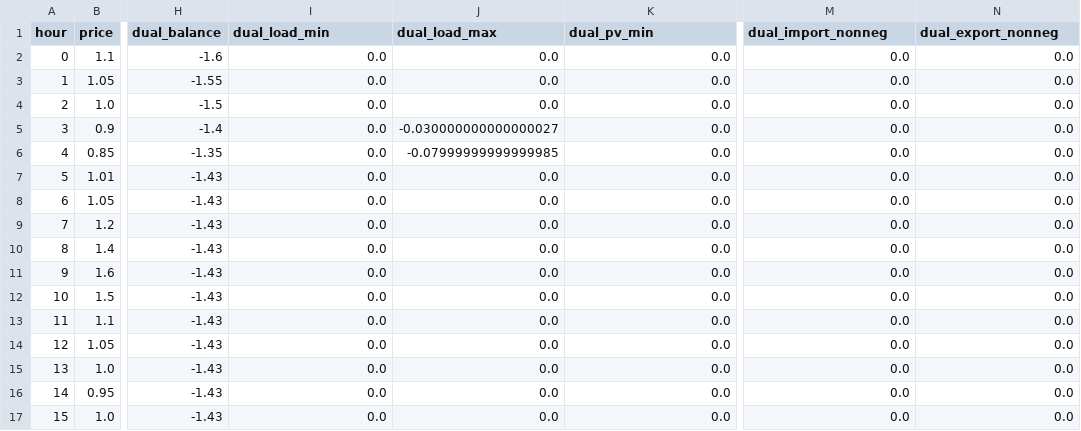
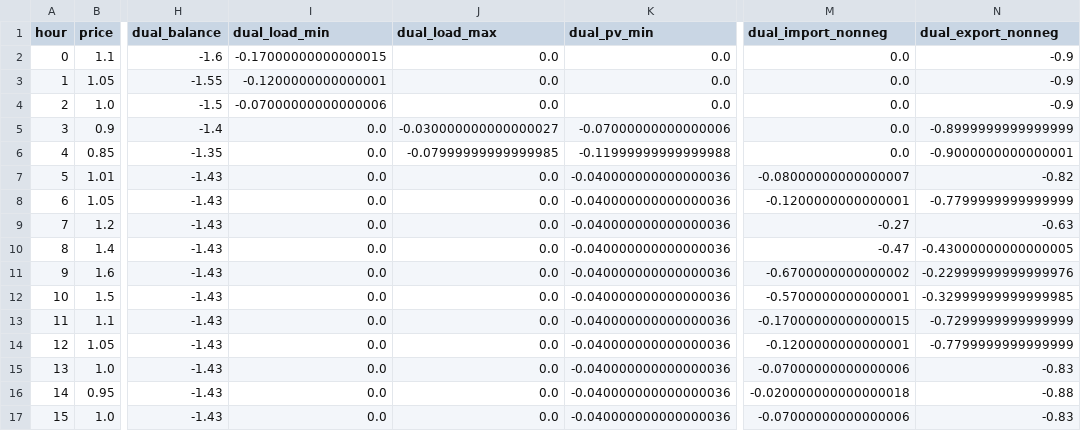
Before and after one commit to magnus-bs/46750_Optimisation_Assignment_1, a CSV file: results/Q1_caseB/Q1_caseB_hourly.csv, drawn as a sheet; only a part is shown, gaps mark what is left out; the diff covers the shown part only; the diff names each change by its address in the sheet, - before the commit and + after, or states it on an @@ line.

```diff
--- a/results/Q1_caseB/Q1_caseB_hourly.csv
+++ b/results/Q1_caseB/Q1_caseB_hourly.csv
-I2 (dual_load_min): 0.0
+I2 (dual_load_min): -0.17000000000000015
-N2:N4 (dual_export_nonneg): 0.0
+N2:N4 (dual_export_nonneg): -0.9
-I3 (dual_load_min): 0.0
+I3 (dual_load_min): -0.1200000000000001
-I4 (dual_load_min): 0.0
+I4 (dual_load_min): -0.07000000000000006
-K5 (dual_pv_min): 0.0
+K5 (dual_pv_min): -0.07000000000000006
-N5 (dual_export_nonneg): 0.0
+N5 (dual_export_nonneg): -0.8999999999999999
-K6 (dual_pv_min): 0.0
+K6 (dual_pv_min): -0.11999999999999988
-N6 (dual_export_nonneg): 0.0
+N6 (dual_export_nonneg): -0.9000000000000001
-K7:K17 (dual_pv_min): 0.0
+K7:K17 (dual_pv_min): -0.040000000000000036
-M7 (dual_import_nonneg): 0.0
+M7 (dual_import_nonneg): -0.08000000000000007
-N7 (dual_export_nonneg): 0.0
+N7 (dual_export_nonneg): -0.82
-M8 (dual_import_nonneg): 0.0
+M8 (dual_import_nonneg): -0.1200000000000001
-N8 (dual_export_nonneg): 0.0
+N8 (dual_export_nonneg): -0.7799999999999999
-M9 (dual_import_nonneg): 0.0
+M9 (dual_import_nonneg): -0.27
-N9 (dual_export_nonneg): 0.0
+N9 (dual_export_nonneg): -0.63
-M10 (dual_import_nonneg): 0.0
+M10 (dual_import_nonneg): -0.47
-N10 (dual_export_nonneg): 0.0
+N10 (dual_export_nonneg): -0.43000000000000005
-M11 (dual_import_nonneg): 0.0
+M11 (dual_import_nonneg): -0.6700000000000002
-N11 (dual_export_nonneg): 0.0
+N11 (dual_export_nonneg): -0.22999999999999976
-M12 (dual_import_nonneg): 0.0
+M12 (dual_import_nonneg): -0.5700000000000001
-N12 (dual_export_nonneg): 0.0
+N12 (dual_export_nonneg): -0.32999999999999985
-M13 (dual_import_nonneg): 0.0
+M13 (dual_import_nonneg): -0.17000000000000015
-N13 (dual_export_nonneg): 0.0
+N13 (dual_export_nonneg): -0.7299999999999999
-M14 (dual_import_nonneg): 0.0
+M14 (dual_import_nonneg): -0.1200000000000001
-N14 (dual_export_nonneg): 0.0
+N14 (dual_export_nonneg): -0.7799999999999999
-M15 (dual_import_nonneg): 0.0
+M15 (dual_import_nonneg): -0.07000000000000006
-N15 (dual_export_nonneg): 0.0
+N15 (dual_export_nonneg): -0.83
-M16 (dual_import_nonneg): 0.0
+M16 (dual_import_nonneg): -0.020000000000000018
-N16 (dual_export_nonneg): 0.0
+N16 (dual_export_nonneg): -0.88
-M17 (dual_import_nonneg): 0.0
+M17 (dual_import_nonneg): -0.07000000000000006
-N17 (dual_export_nonneg): 0.0
+N17 (dual_export_nonneg): -0.83
```
Also changed, not shown: 18 edited cells elsewhere in this file, results/Q1_caseA/Q1_caseA_hourly.csv, 8 other files.
